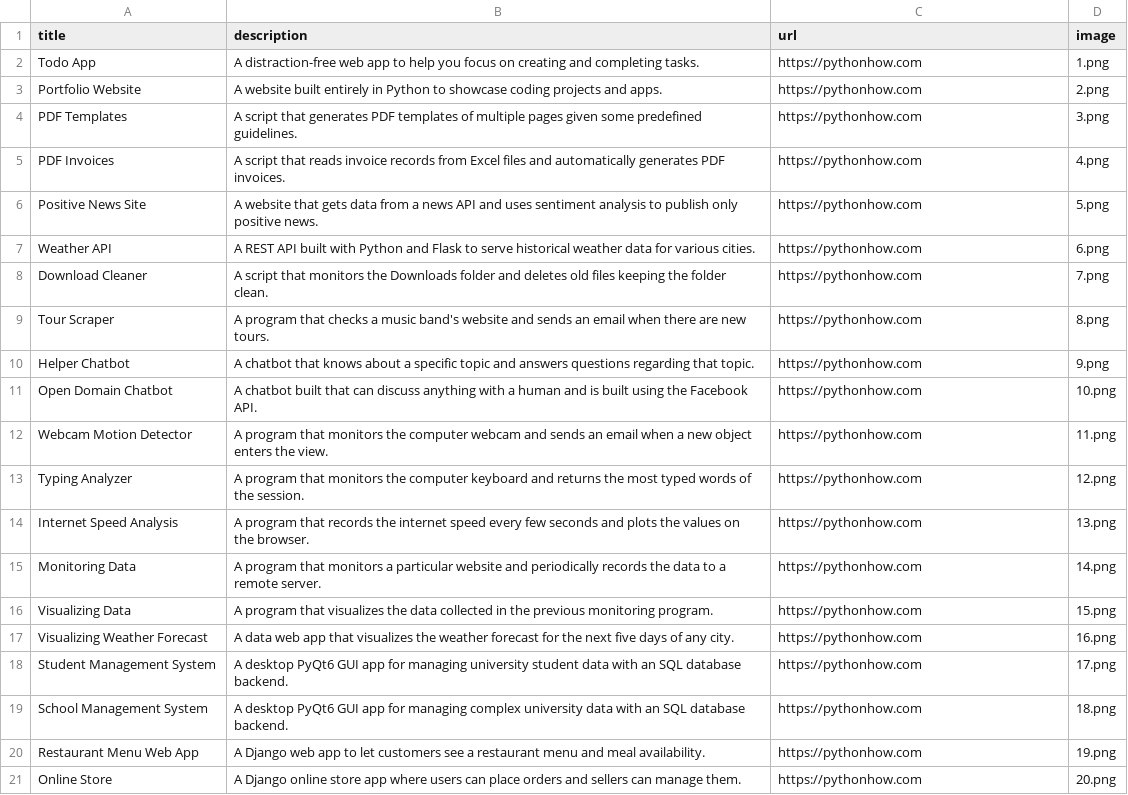
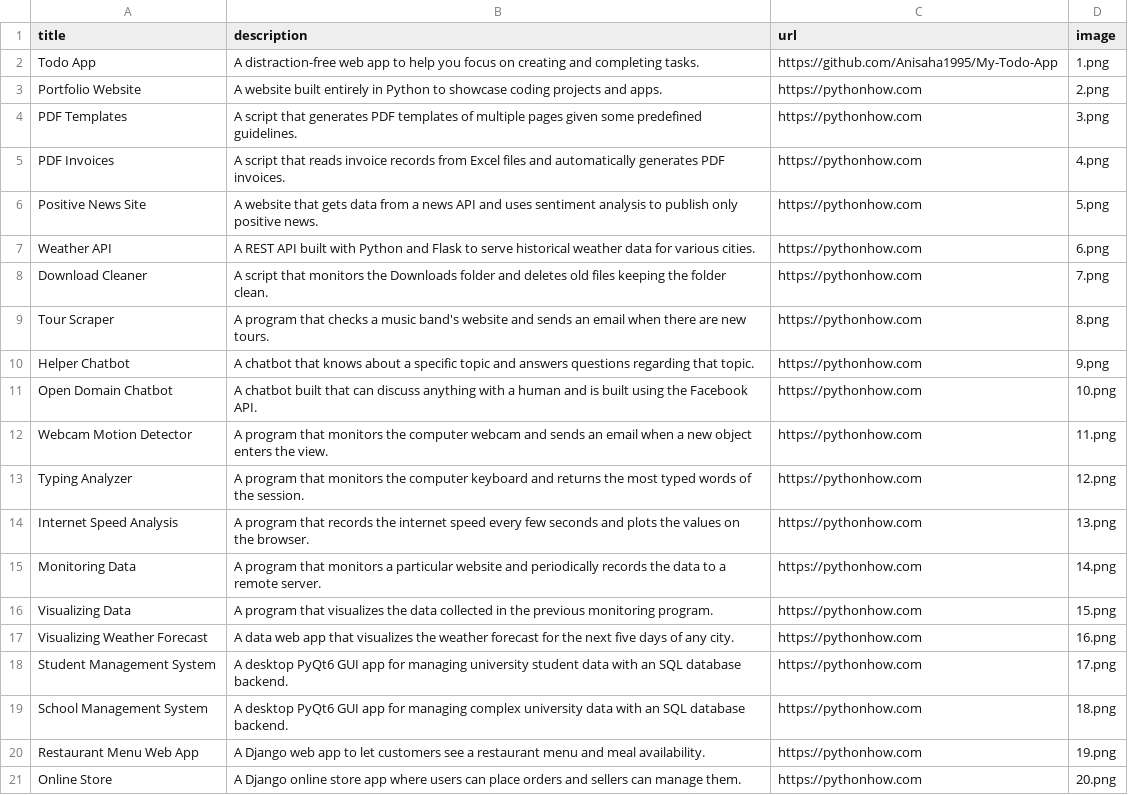
Before and after one commit to Anisaha1995/My-Portfolio, a CSV file: 008 data.csv, drawn as a sheet.

```diff
--- a/008 data.csv
+++ b/008 data.csv
@@ -1,3 +1,3 @@
 title;description;url;image
-Todo App;A distraction-free web app to help you focus on creating and completing tasks.;https://pythonhow.com;1.png
+Todo App;A distraction-free web app to help you focus on creating and completing tasks.;https://github.com/Anisaha1995/My-Todo-App;1.png
 Portfolio Website;A website built entirely in Python to showcase coding projects and apps.;https://pythonhow.com;2.png
```
